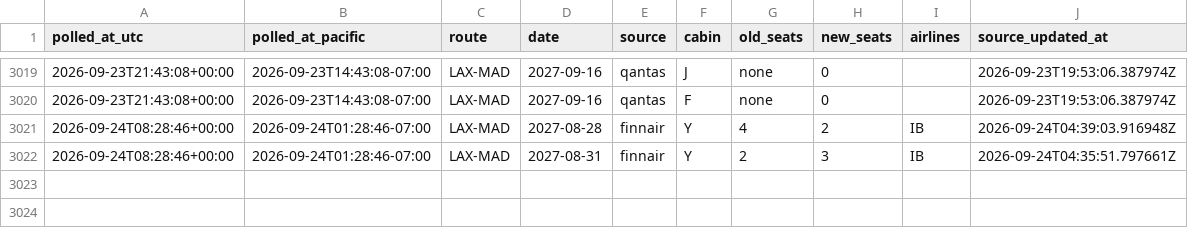
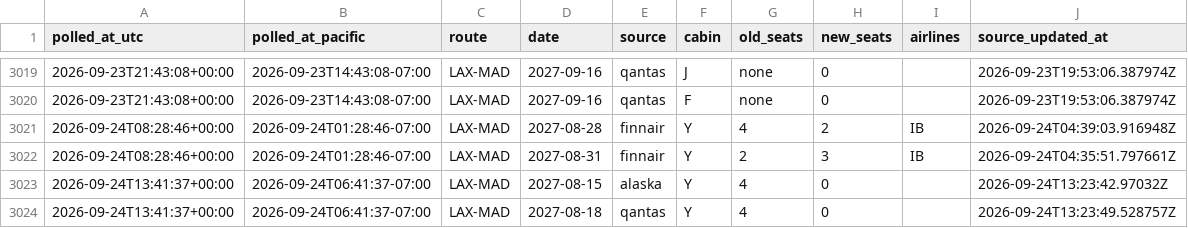
Before and after one commit to kanderson06/flight-award-tracker, a CSV file: transitions.csv, drawn as a sheet; only a part is shown, gaps mark what is left out; the diff names each change by its address in the sheet, - before the commit and + after, or states it on an @@ line.

```diff
--- a/transitions.csv
+++ b/transitions.csv
+row 3023: 2026-09-24T13:41:37+00:00 | 2026-09-24T06:41:37-07:00 | LAX-MAD | 2027-08-15 | alaska | Y | 4 | 0 |  | 2026-09-24T13:23:42.97032Z
+row 3024: 2026-09-24T13:41:37+00:00 | 2026-09-24T06:41:37-07:00 | LAX-MAD | 2027-08-18 | qantas | Y | 4 | 0 |  | 2026-09-24T13:23:49.528757Z
```
Also changed, not shown: 2 other files.
